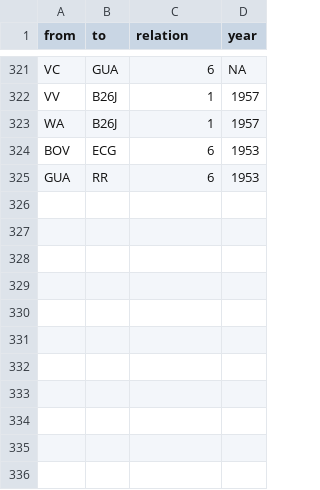
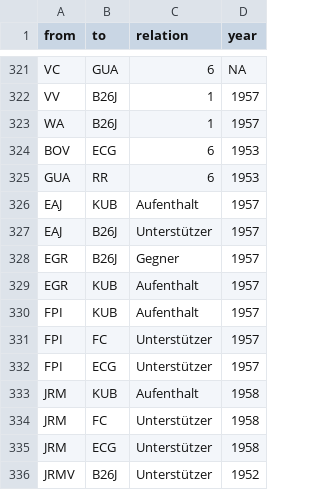
Before and after one commit to mp171/SNAProjektCheGuevara, a CSV file: Kubanische Revolution - Edgelist.csv, drawn as a sheet; only a part is shown, gaps mark what is left out.

Commit message:
Update Kubanische Revolution - Edgelist.csv

```diff
--- a/Kubanische Revolution - Edgelist.csv
+++ b/Kubanische Revolution - Edgelist.csv
@@ -325 +325,12 @@ BOV,ECG,6,1953
 GUA,RR,6,1953
+EAJ,KUB,Aufenthalt,1957
+EAJ,B26J,Unterstützer,1957
+EGR,B26J,Gegner,1957
+EGR,KUB,Aufenthalt,1957
+FPI,KUB,Aufenthalt,1957
+FPI,FC,Unterstützer,1957
+FPI,ECG,Unterstützer,1957
+JRM,KUB,Aufenthalt,1958
+JRM,FC,Unterstützer,1958
+JRM,ECG,Unterstützer,1958
+JRMV,B26J,Unterstützer,1952																			
```
